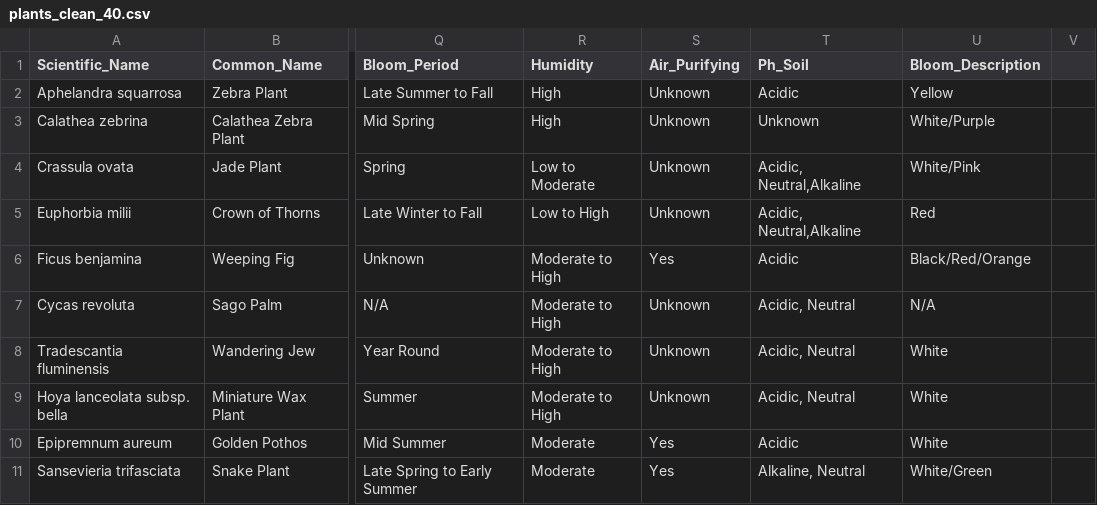
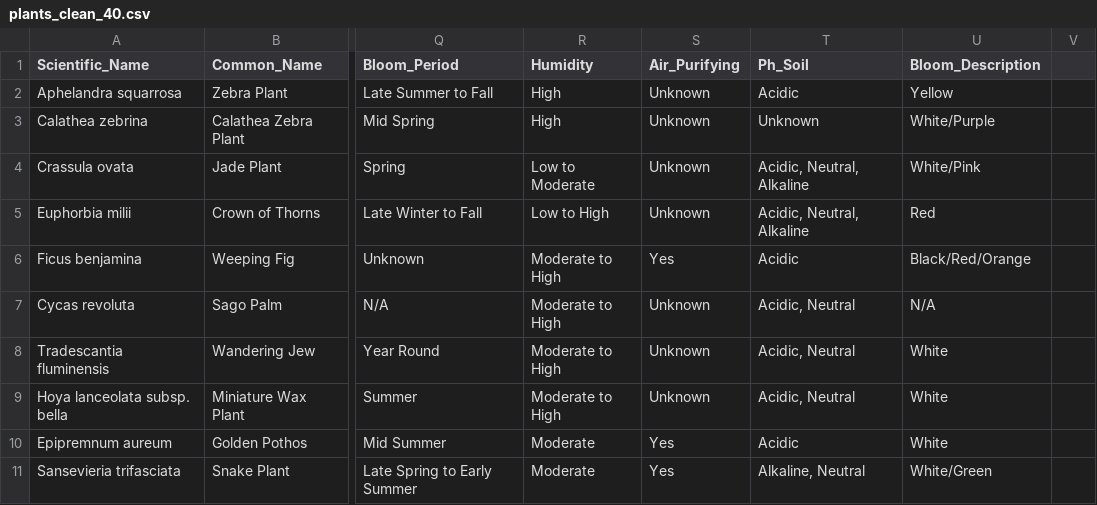
Before and after one commit to rubui/CMPS165_Final_Project, a CSV file: plants_clean_40.csv, drawn as a sheet; only a part is shown, gaps mark what is left out; the diff covers the shown part only; the diff names each change by its address in the sheet, - before the commit and + after, or states it on an @@ line.

```diff
--- a/plants_clean_40.csv
+++ b/plants_clean_40.csv
-T4:T5 (Ph_Soil): Acidic, Neutral,Alkaline
+T4:T5 (Ph_Soil): Acidic, Neutral, Alkaline
```
Also changed, not shown: 1 removed row and 15 edited cells elsewhere in this file, 3 other files.
